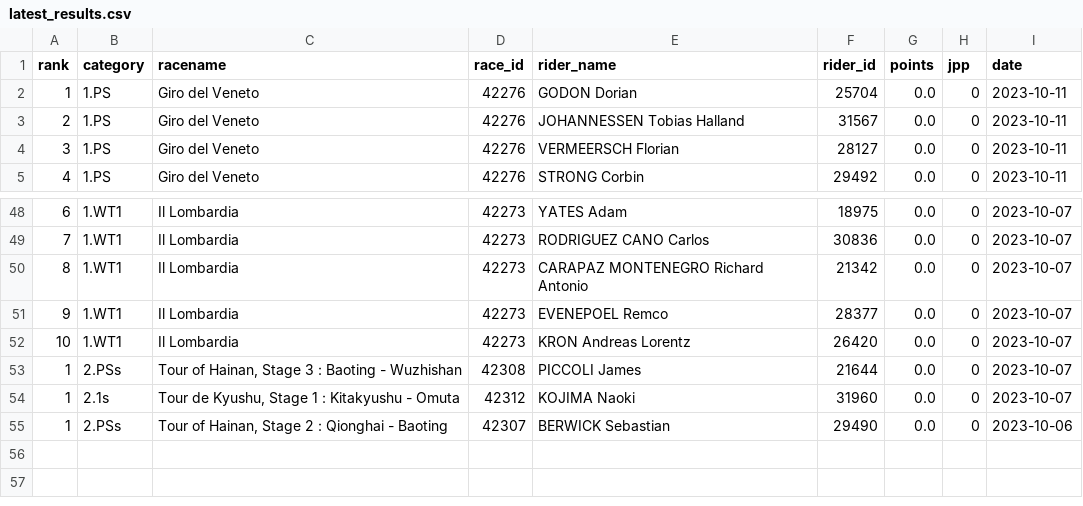
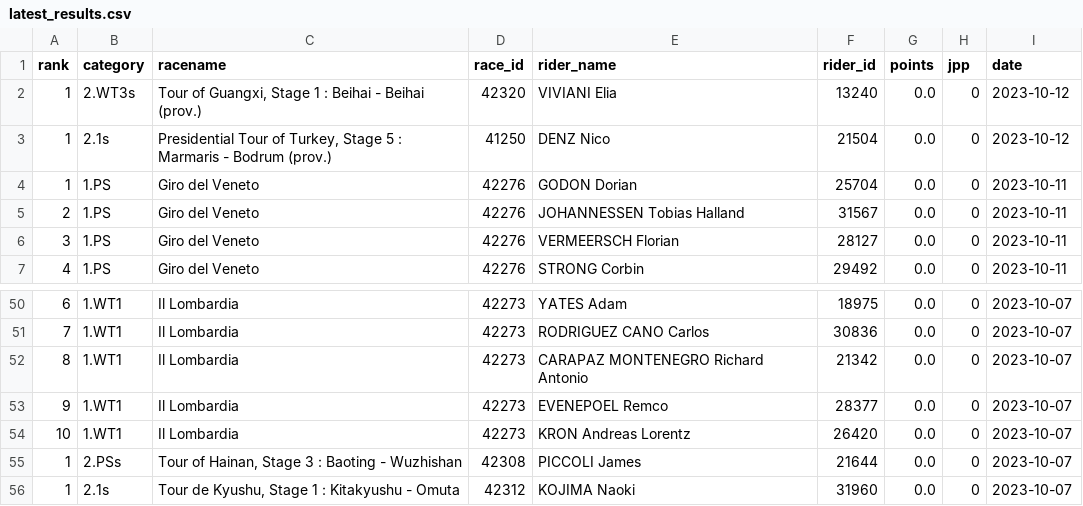
Before and after one commit to wijnandb/wielerspel2023, a CSV file: _data/latest_results.csv, drawn as a sheet; only a part is shown, gaps mark what is left out; removed rows and columns are numbered as before the commit, all else as after; the diff names each change by its address in the sheet, - before the commit and + after, or states it on an @@ line.

```diff
--- a/_data/latest_results.csv
+++ b/_data/latest_results.csv
+row 2: 1 | 2.WT3s | Tour of Guangxi, Stage 1 : Beihai - Beihai (prov.) | 42320 | VIVIANI Elia | 13240 | 0.0 | 0 | 2023-10-12
+row 3: 1 | 2.1s | Presidential Tour of Turkey, Stage 5 : Marmaris - Bodrum (prov.) | 41250 | DENZ Nico | 21504 | 0.0 | 0 | 2023-10-12
-row 55: 1 | 2.PSs | Tour of Hainan, Stage 2 : Qionghai - Baoting | 42307 | BERWICK Sebastian | 29490 | 0.0 | 0 | 2023-10-06
```
Also changed, not shown: _data/all_results.csv.
